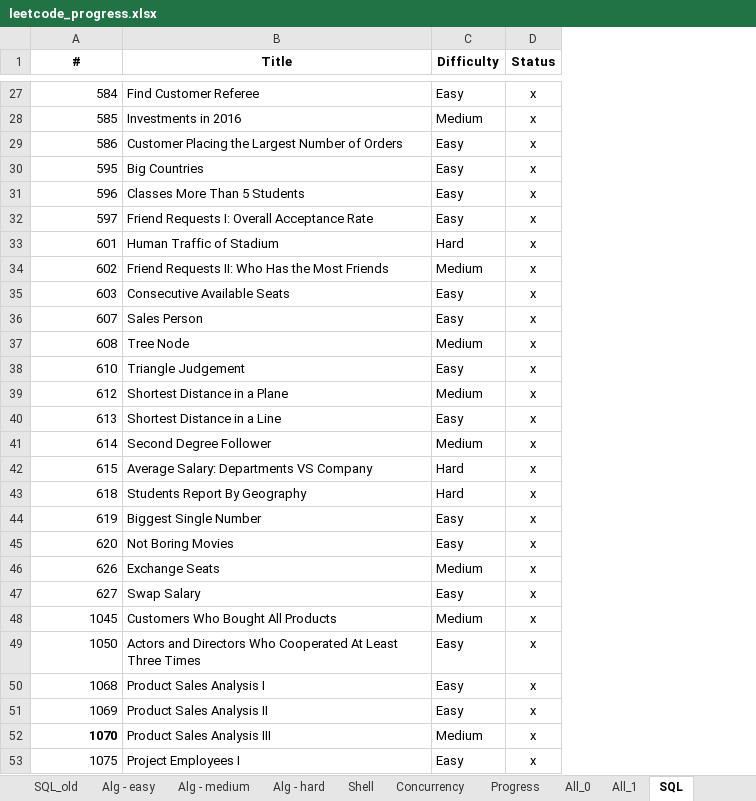
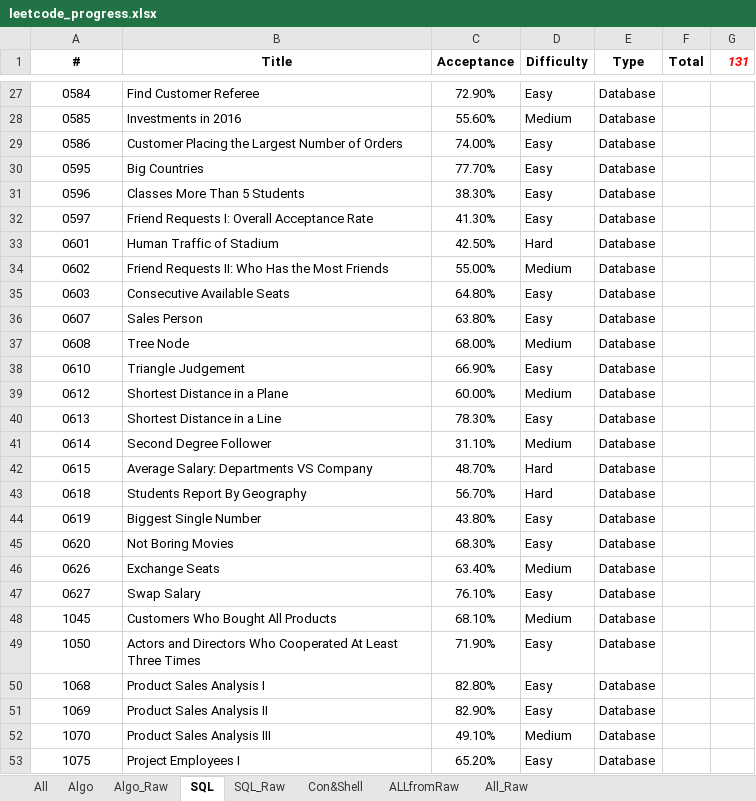
Before and after one commit to vwang0/Leetcode_Solutions, an Excel workbook: bkup/leetcode_progress.xlsx, sheet SQL, drawn as a sheet; only a part is shown, gaps mark what is left out; values as stored, in another font and other column widths than the file's, no borders; removed rows and columns are numbered as before the commit, all else as after; the diff covers the shown part only; the diff names each change by its address in the sheet, - before the commit and + after, or states it on an @@ line.

```diff
--- a/bkup/leetcode_progress.xlsx (sheet SQL)
+++ b/bkup/leetcode_progress.xlsx (sheet SQL)
-sheet tab: SQL_old
+sheet tab: Con&Shell
-sheet tab: Concurrency
+sheet tab: ALLfromRaw
-sheet tab: All_1
+sheet tab: SQL_Raw
-sheet tab: Alg - easy
-sheet tab: Alg - medium
-sheet tab: Alg - hard
-sheet tab: Shell
-sheet tab: Progress
-sheet tab: All_0
+sheet tab: All
+sheet tab: Algo_Raw
+sheet tab: All_Raw
@@ sheet tab order changed: All | Algo | Algo_Raw | SQL | SQL_Raw | Con&Shell | ALLfromRaw | All_Raw @@
+column C (Acceptance), rows 27-53: 72.90% | 55.60% | 74.00% | 77.70% | 38.30% | 41.30% | 42.50% | 55.00% | 64.80% | 63.80% | 68.00% | 66.90% | 60.00% | 78.30% | 31.10% | 48.70% | 56.70% | 43.80% | 68.30% | 63.40% | 76.10% | 68.10% | 71.90% | 82.80% | 82.90% | 49.10% | 65.20%
-column D (Status), rows 27-53: all x
+column E (Type), rows 27-53: all Database
+column F (Total), empty
+column G (131), empty
-A27:A53 alignment: right
+A27:A53 alignment: center
-A27 (#): 584
+A27 (#): 0584
-A28 (#): 585
+A28 (#): 0585
-A29 (#): 586
+A29 (#): 0586
-A30 (#): 595
+A30 (#): 0595
-A31 (#): 596
+A31 (#): 0596
-A32 (#): 597
+A32 (#): 0597
-A33 (#): 601
+A33 (#): 0601
-A34 (#): 602
+A34 (#): 0602
-A35 (#): 603
+A35 (#): 0603
-A36 (#): 607
+A36 (#): 0607
-A37 (#): 608
+A37 (#): 0608
-A38 (#): 610
+A38 (#): 0610
-A39 (#): 612
+A39 (#): 0612
-A40 (#): 613
+A40 (#): 0613
-A41 (#): 614
+A41 (#): 0614
-A42 (#): 615
+A42 (#): 0615
-A43 (#): 618
+A43 (#): 0618
-A44 (#): 619
+A44 (#): 0619
-A45 (#): 620
+A45 (#): 0620
-A46 (#): 626
+A46 (#): 0626
-A47 (#): 627
+A47 (#): 0627
-A52 bold: on
+A52 bold: off
```
Also changed, not shown: 6 added rows, 26 edited cells and cell formats elsewhere in this sheet, sheet ALLfromRaw, sheet SQL_Raw, sheet Con&Shell, sheet Algo, other sheet tabs, formulas that keep their value, 2 other files.
